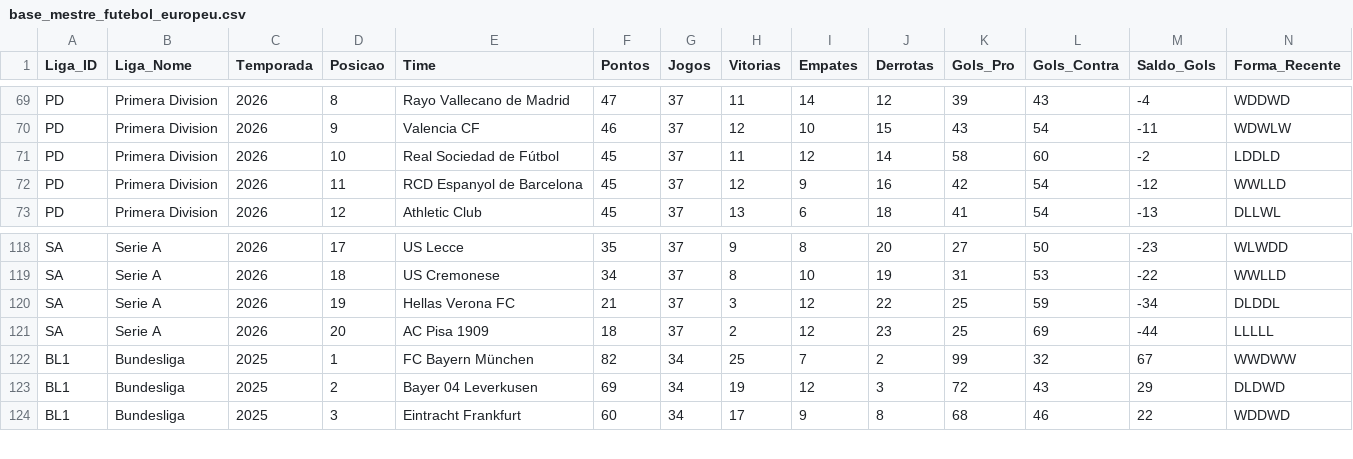
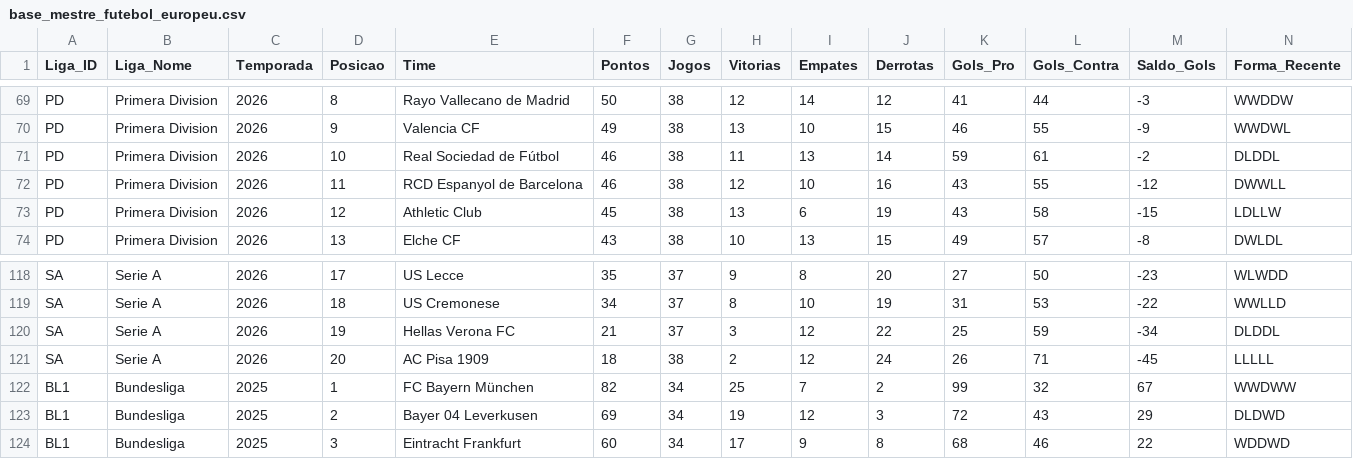
Before and after one commit to tiagoprog/BIG-6, a CSV file: base_mestre_futebol_europeu.csv, drawn as a sheet; only a part is shown, gaps mark what is left out; the diff covers the shown part only; the diff names each change by its address in the sheet, - before the commit and + after, or states it on an @@ line.

```diff
--- a/base_mestre_futebol_europeu.csv
+++ b/base_mestre_futebol_europeu.csv
-F69 (Pontos): 47
+F69 (Pontos): 50
-G69:G73 (Jogos): 37
+G69:G73 (Jogos): 38
-H69 (Vitorias): 11
+H69 (Vitorias): 12
-K69 (Gols_Pro): 39
+K69 (Gols_Pro): 41
-L69 (Gols_Contra): 43
+L69 (Gols_Contra): 44
-M69 (Saldo_Gols): -4
+M69 (Saldo_Gols): -3
-N69 (Forma_Recente): WDDWD
+N69 (Forma_Recente): WWDDW
-F70 (Pontos): 46
+F70 (Pontos): 49
-H70 (Vitorias): 12
+H70 (Vitorias): 13
-K70 (Gols_Pro): 43
+K70 (Gols_Pro): 46
-L70 (Gols_Contra): 54
+L70 (Gols_Contra): 55
-M70 (Saldo_Gols): -11
+M70 (Saldo_Gols): -9
-N70 (Forma_Recente): WDWLW
+N70 (Forma_Recente): WWDWL
-F71:F72 (Pontos): 45
+F71:F72 (Pontos): 46
-I71 (Empates): 12
+I71 (Empates): 13
-K71 (Gols_Pro): 58
+K71 (Gols_Pro): 59
-L71 (Gols_Contra): 60
+L71 (Gols_Contra): 61
-N71 (Forma_Recente): LDDLD
+N71 (Forma_Recente): DLDDL
-I72 (Empates): 9
+I72 (Empates): 10
-K72 (Gols_Pro): 42
+K72 (Gols_Pro): 43
-L72 (Gols_Contra): 54
+L72 (Gols_Contra): 55
-N72 (Forma_Recente): WWLLD
+N72 (Forma_Recente): DWWLL
-J73 (Derrotas): 18
+J73 (Derrotas): 19
-K73 (Gols_Pro): 41
+K73 (Gols_Pro): 43
-L73 (Gols_Contra): 54
+L73 (Gols_Contra): 58
-M73 (Saldo_Gols): -13
+M73 (Saldo_Gols): -15
-N73 (Forma_Recente): DLLWL
+N73 (Forma_Recente): LDLLW
+row 74: PD | Primera Division | 2026 | 13 | Elche CF | 43 | 38 | 10 | 13 | 15 | 49 | 57 | -8 | DWLDL
-G121 (Jogos): 37
+G121 (Jogos): 38
-J121 (Derrotas): 23
+J121 (Derrotas): 24
-K121 (Gols_Pro): 25
+K121 (Gols_Pro): 26
-L121 (Gols_Contra): 69
+L121 (Gols_Contra): 71
-M121 (Saldo_Gols): -44
+M121 (Saldo_Gols): -45
```
Also changed, not shown: 1 removed row and 99 edited cells elsewhere in this file.
